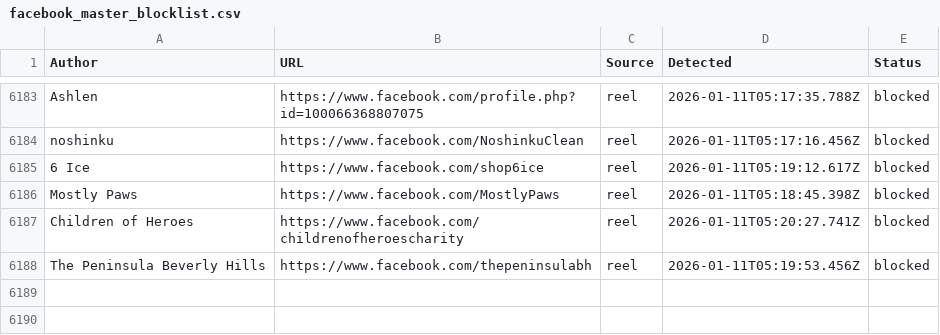
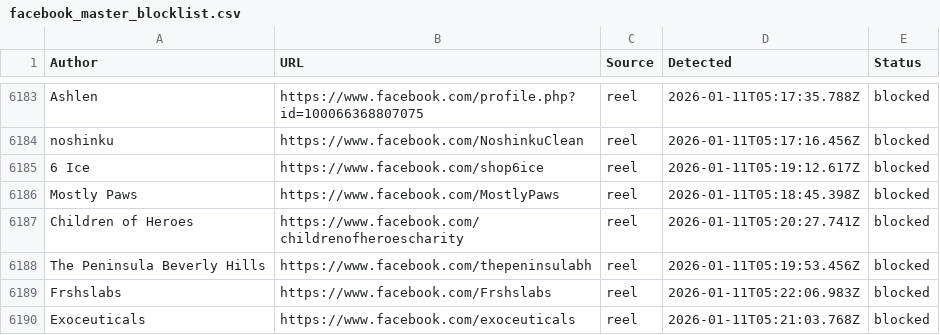
Before and after one commit to SysAdminDoc/AdNull, a CSV file: Blocklists/facebook_master_blocklist.csv, drawn as a sheet; only a part is shown, gaps mark what is left out; the diff names each change by its address in the sheet, - before the commit and + after, or states it on an @@ line.

Commit message:
AdNull sync: +2 new (6189 total)

```diff
--- a/Blocklists/facebook_master_blocklist.csv
+++ b/Blocklists/facebook_master_blocklist.csv
+row 6189: Frshslabs | https://www.facebook.com/Frshslabs | reel | 2026-01-11T05:22:06.983Z | blocked
+row 6190: Exoceuticals | https://www.facebook.com/exoceuticals | reel | 2026-01-11T05:21:03.768Z | blocked
```
